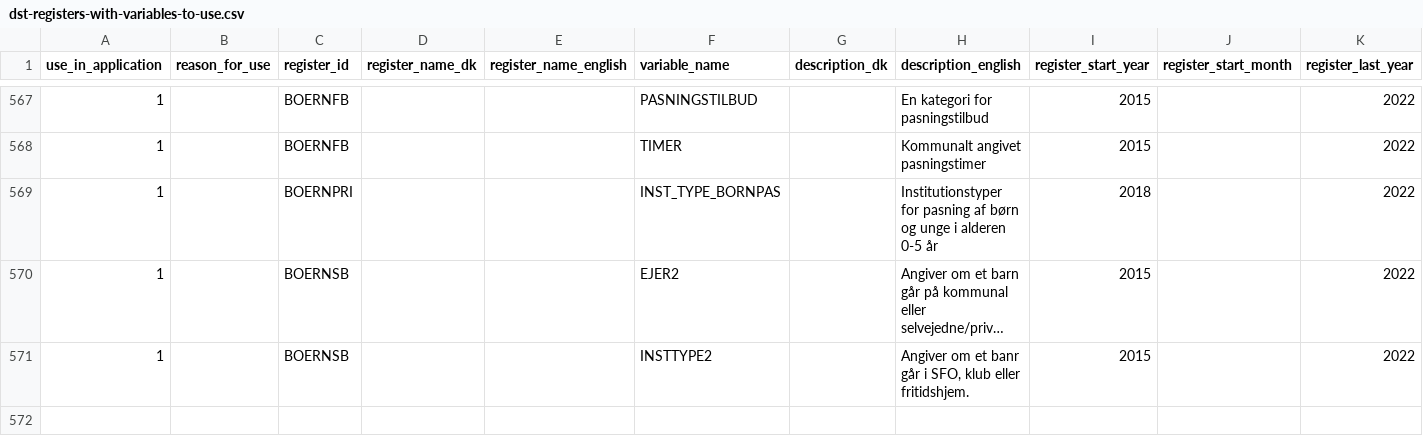
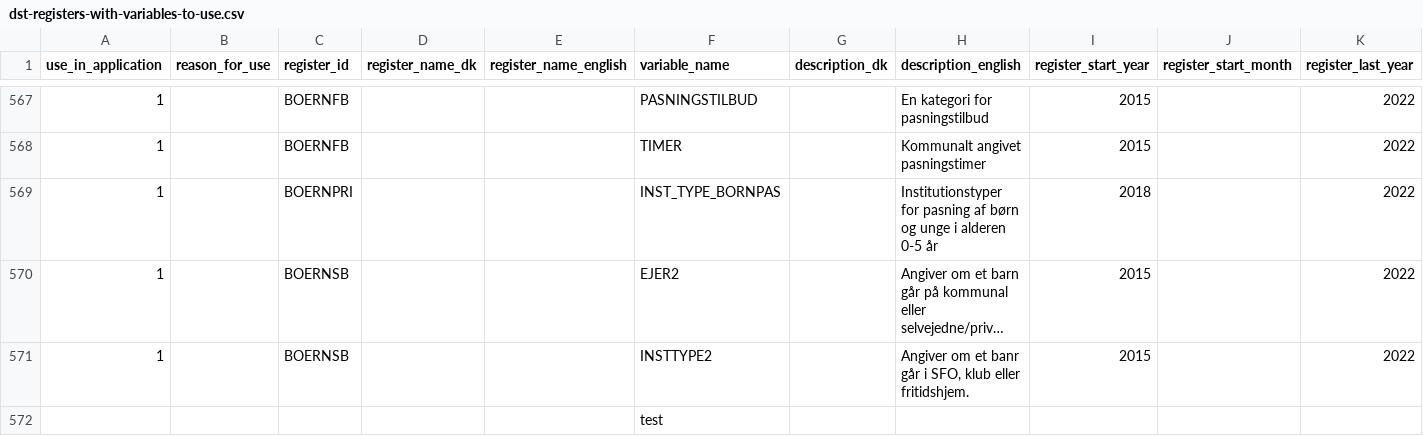
Before and after one commit to steno-aarhus/darter-project, a CSV file: data/dst-registers-with-variables-to-use.csv, drawn as a sheet; only a part is shown, gaps mark what is left out; long unchanged cells end in …; rows hold the shown columns only; the diff names each change by its address in the sheet, - before the commit and + after, or states it on an @@ line.

Commit message:
testing by adding a line

```diff
--- a/data/dst-registers-with-variables-to-use.csv
+++ b/data/dst-registers-with-variables-to-use.csv
+row 572:  |  |  |  |  | test
```
